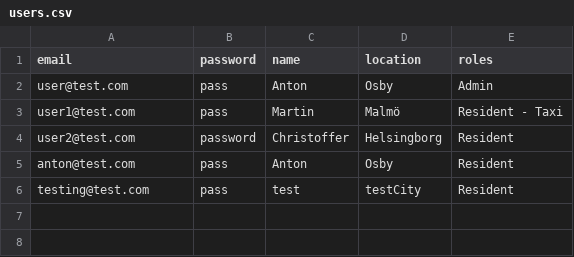
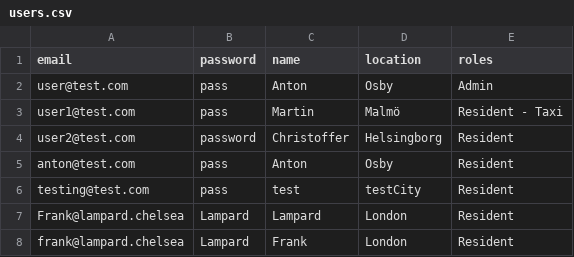
Before and after one commit to qqequalstears/LocalZeroToLocalHero, a CSV file: src/main/java/Server/fileStorage/users.csv, drawn as a sheet.

```diff
--- a/src/main/java/Server/fileStorage/users.csv
+++ b/src/main/java/Server/fileStorage/users.csv
@@ -6 +6,3 @@ anton@test.com,pass,Anton,Osby,Resident
 testing@test.com,pass,test,testCity,Resident
+Frank@lampard.chelsea,Lampard,Lampard,London,Resident
+frank@lampard.chelsea,Lampard,Frank,London,Resident
```
Also changed, not shown: 36 other files.
